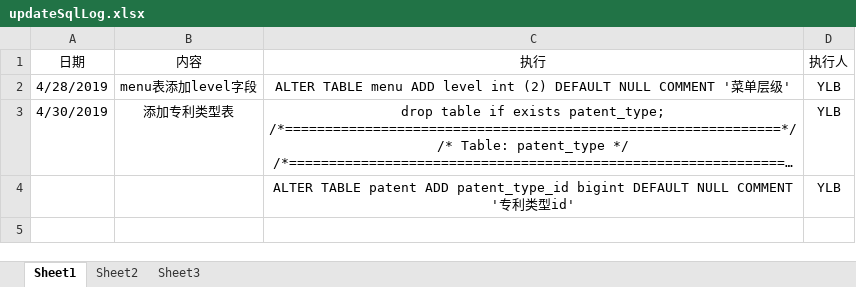
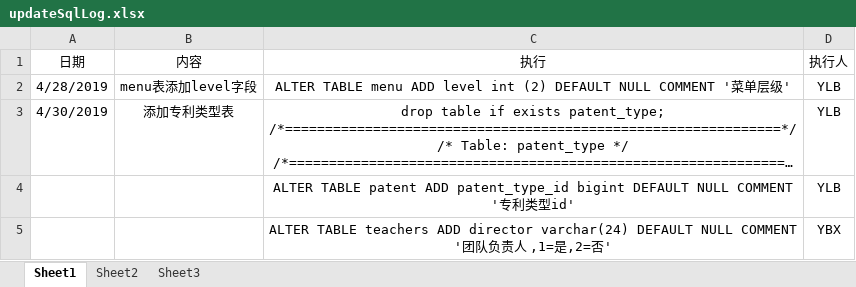
Before and after one commit to yuliangbing/guanxin, an Excel workbook: updateSqlLog.xlsx, sheet Sheet1, drawn as a sheet; long unchanged cells end in …; values as stored, in another font and other column widths than the file's, no borders; the diff names each change by its address in the sheet, - before the commit and + after, or states it on an @@ line.

```diff
--- a/updateSqlLog.xlsx (sheet Sheet1)
+++ b/updateSqlLog.xlsx (sheet Sheet1)
+row 5:  |  | ALTER TABLE teachers ADD director varchar(24) DEFAULT NULL COMMENT '团队负责人 ,1=是,2=否' | YBX
```
Also changed, not shown: 12 other files.
